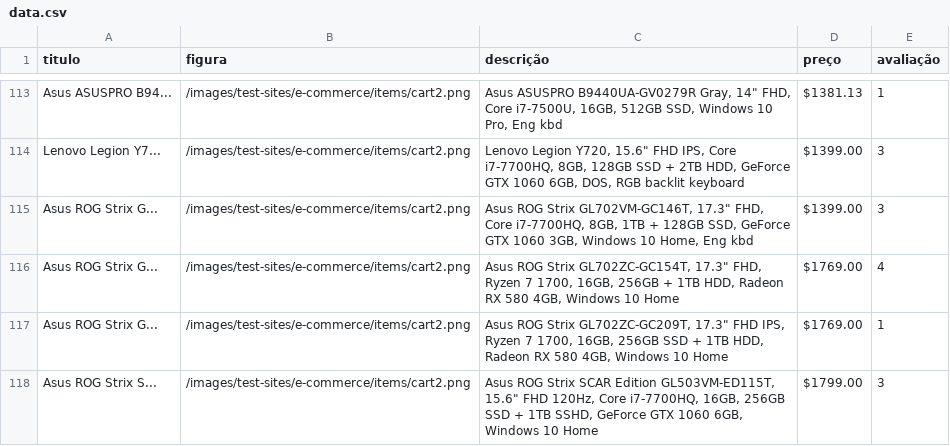
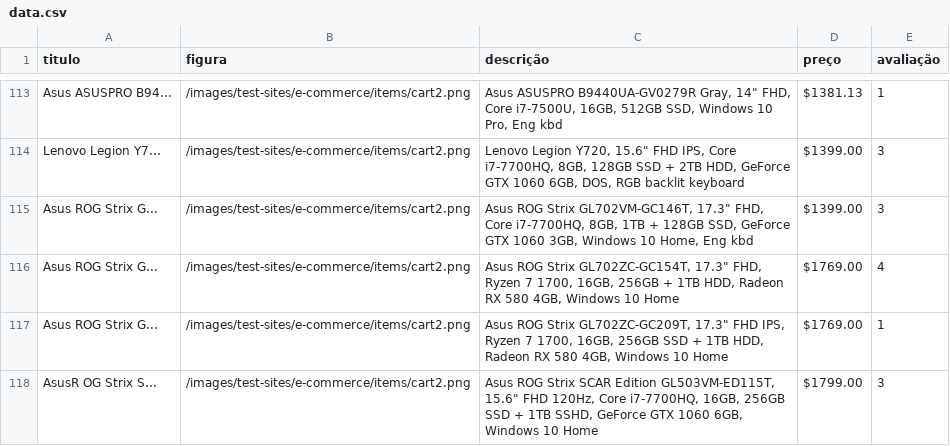
Before and after one commit to shermondevelopment/webscraper-with-golang, a CSV file: data.csv, drawn as a sheet; only a part is shown, gaps mark what is left out.

```diff
--- a/data.csv
+++ b/data.csv
@@ -117,2 +117,2 @@ Asus ROG Strix G...,/images/test-sites/e-commerce/items/cart2.png,"Asus ROG Stri
 Asus ROG Strix G...,/images/test-sites/e-commerce/items/cart2.png,"Asus ROG Strix GL702ZC-GC209T, 17.3"" FHD IPS, Ryzen 7 1700, 16GB, 256GB SSD + 1TB HDD, Radeon RX 580 4GB, Windows 10 Home",$1769.00,1
-Asus ROG Strix S...,/images/test-sites/e-commerce/items/cart2.png,"Asus ROG Strix SCAR Edition GL503VM-ED115T, 15.6"" FHD 120Hz, Core i7-7700HQ, 16GB, 256GB SSD + 1TB SSHD, GeForce GTX 1060 6GB, Windows 10 Home",$1799.00,3
+AsusR OG Strix S...,/images/test-sites/e-commerce/items/cart2.png,"Asus ROG Strix SCAR Edition GL503VM-ED115T, 15.6"" FHD 120Hz, Core i7-7700HQ, 16GB, 256GB SSD + 1TB SSHD, GeForce GTX 1060 6GB, Windows 10 Home",$1799.00,3
```
Also changed, not shown: 1 other file.
